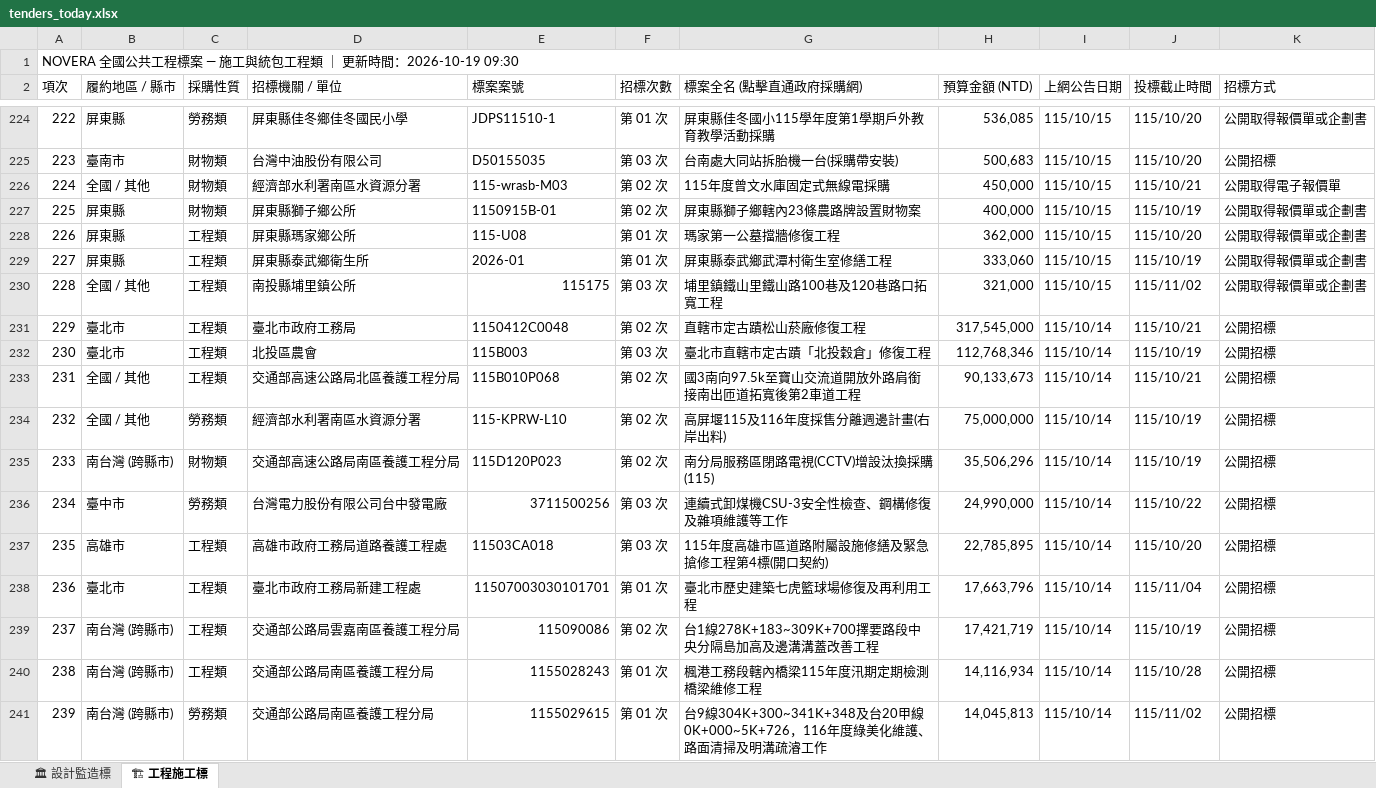
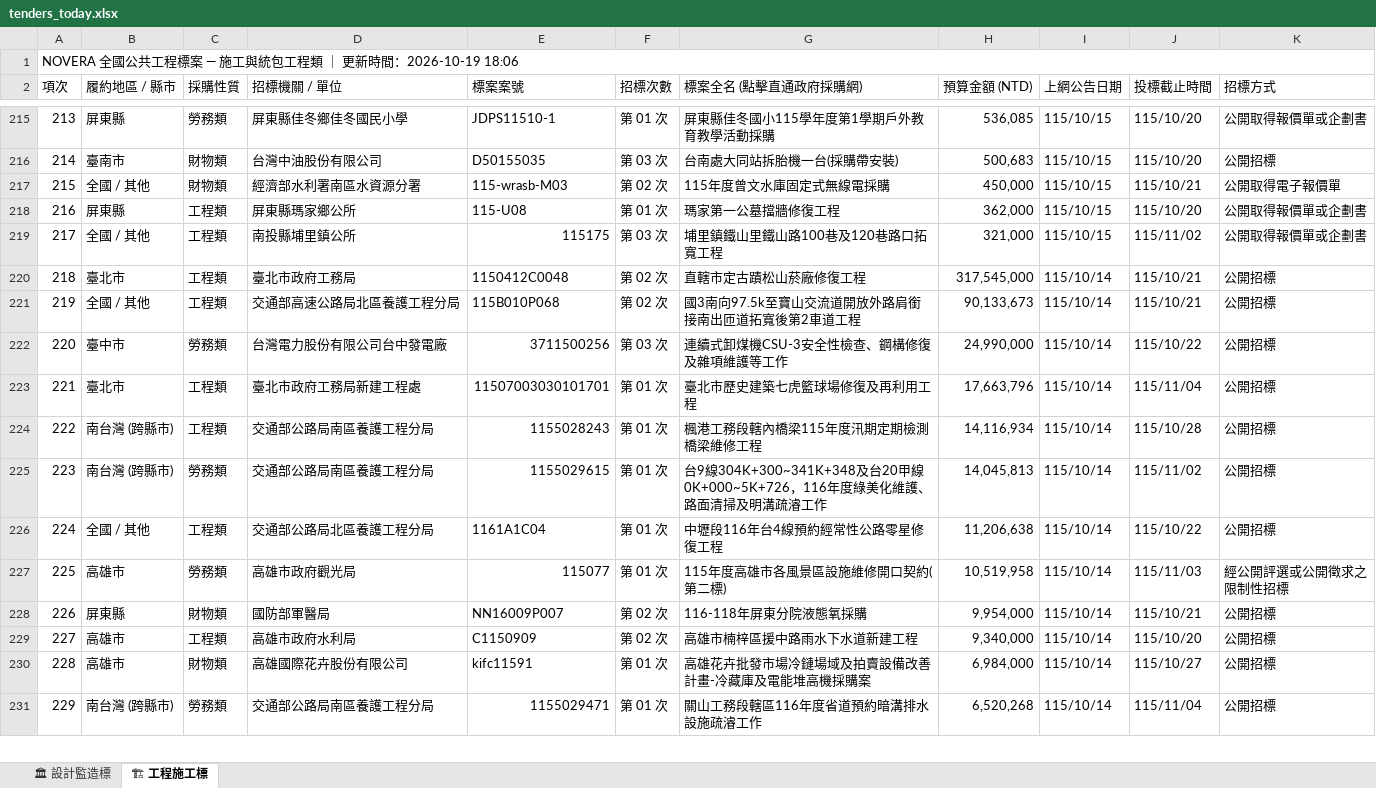
Before and after one commit to gardenai0222-a11y/gardenai0222-a11y.github.io, an Excel workbook: tenders_today.xlsx, sheet 🏗 工程施工標, drawn as a sheet; only a part is shown, gaps mark what is left out; the shorter side is filled out with more unchanged rows; values as stored, in another font and other column widths than the file's, no cell formats; removed rows and columns are numbered as before the commit, all else as after; the diff covers the shown part only; the diff names each change by its address in the sheet, - before the commit and + after, or states it on an @@ line.

```diff
--- a/tenders_today.xlsx (sheet 🏗 工程施工標)
+++ b/tenders_today.xlsx (sheet 🏗 工程施工標)
@@ column A (項次) renumbered from row 1 down @@
-row 227: 225 | 屏東縣 | 財物類 | 屏東縣獅子鄉公所 | 1150915B-01 | 第 02 次 | 屏東縣獅子鄉轄內23條農路牌設置財物案 | 400,000 | 115/10/15 | 115/10/19 | 公開取得報價單或企劃書
-row 229: 227 | 屏東縣 | 工程類 | 屏東縣泰武鄉衛生所 | 2026-01 | 第 01 次 | 屏東縣泰武鄉武潭村衛生室修繕工程 | 333,060 | 115/10/15 | 115/10/19 | 公開取得報價單或企劃書
-row 232: 230 | 臺北市 | 工程類 | 北投區農會 | 115B003 | 第 03 次 | 臺北市直轄市定古蹟「北投穀倉」修復工程 | 112,768,346 | 115/10/14 | 115/10/19 | 公開招標
-row 234: 232 | 全國 / 其他 | 勞務類 | 經濟部水利署南區水資源分署 | 115-KPRW-L10 | 第 02 次 | 高屏堰115及116年度採售分離週邊計畫(右岸出料) | 75,000,000 | 115/10/14 | 115/10/19 | 公開招標
-row 235: 233 | 南台灣 (跨縣市) | 財物類 | 交通部高速公路局南區養護工程分局 | 115D120P023 | 第 02 次 | 南分局服務區閉路電視(CCTV)增設汰換採購(115) | 35,506,296 | 115/10/14 | 115/10/19 | 公開招標
-row 237: 235 | 高雄市 | 工程類 | 高雄市政府工務局道路養護工程處 | 11503CA018 | 第 03 次 | 115年度高雄市區道路附屬設施修繕及緊急搶修工程第4標(開口契約) | 22,785,895 | 115/10/14 | 115/10/20 | 公開招標
-row 239: 237 | 南台灣 (跨縣市) | 工程類 | 交通部公路局雲嘉南區養護工程分局 | 115090086 | 第 02 次 | 台1線278K+183~309K+700擇要路段中央分隔島加高及邊溝溝蓋改善工程 | 17,421,719 | 115/10/14 | 115/10/19 | 公開招標
```
Also changed, not shown: 33 added rows and 104 removed rows elsewhere in this sheet, sheet 🏛 設計監造標, cell formats, 2 other files.
